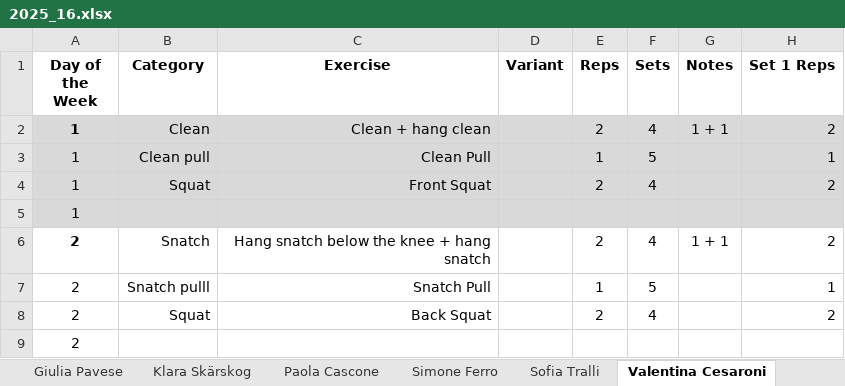
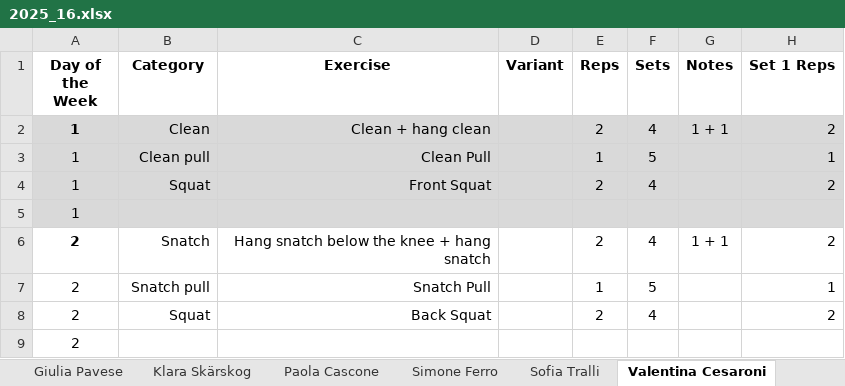
Before and after one commit to ste123123/Okanagan_WL_python, an Excel workbook: Training_data_raw/2025_16.xlsx, sheet Valentina Cesaroni, drawn as a sheet; only a part is shown; values as stored, in another font and other column widths than the file's, no borders; charts and pictures not drawn; the diff names each change by its address in the sheet, - before the commit and + after, or states it on an @@ line.

```diff
--- a/Training_data_raw/2025_16.xlsx (sheet Valentina Cesaroni)
+++ b/Training_data_raw/2025_16.xlsx (sheet Valentina Cesaroni)
-B7 (Category): Snatch pulll
+B7 (Category): Snatch pull
```
Also changed, not shown: charts or pictures, 1 other file.
